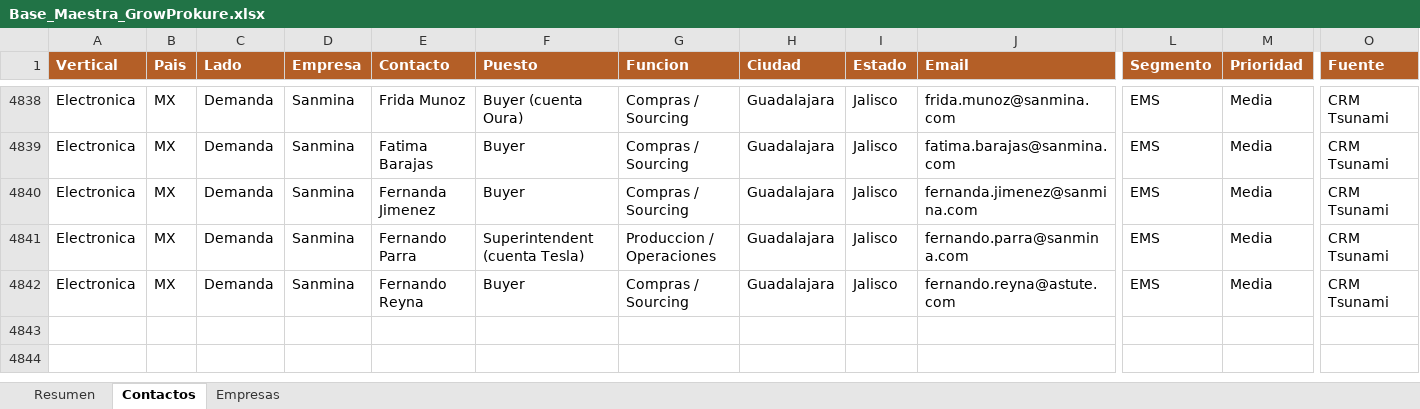
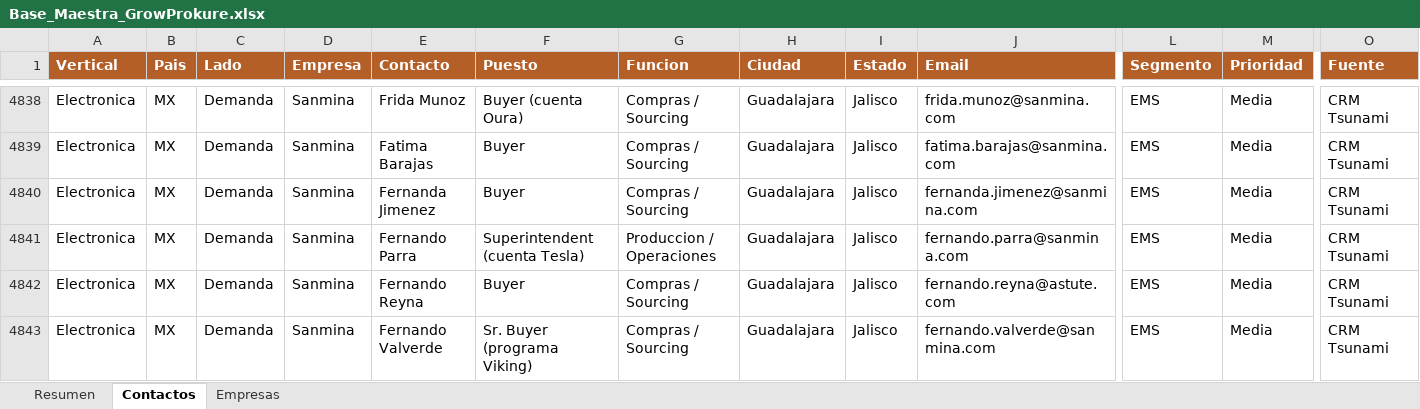
Before and after one commit to carlosmoreno793508/Cosas-Carlos, an Excel workbook: GrowProkure/05-Recursos/Base_Maestra_GrowProkure.xlsx, sheet Contactos, drawn as a sheet; only a part is shown, gaps mark what is left out; values as stored, in another font and other column widths than the file's, no borders; rows hold the shown columns only; the diff names each change by its address in the sheet, - before the commit and + after, or states it on an @@ line.

```diff
--- a/GrowProkure/05-Recursos/Base_Maestra_GrowProkure.xlsx (sheet Contactos)
+++ b/GrowProkure/05-Recursos/Base_Maestra_GrowProkure.xlsx (sheet Contactos)
+row 4843: Electronica | MX | Demanda | Sanmina | Fernando Valverde | Sr. Buyer (programa Viking) | Compras / Sourcing | Guadalajara | Jalisco | fernando.valverde@sanmina.com | EMS | Media | CRM Tsunami
```
